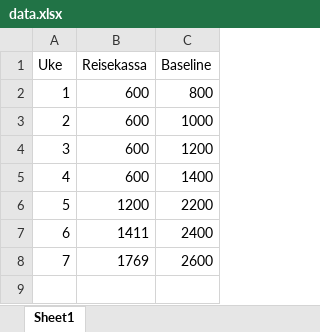
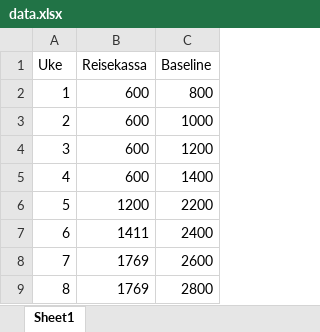
Before and after one commit to Eliassg/tippelaget, an Excel workbook: data.xlsx, sheet Sheet1, drawn as a sheet; values as stored, in another font and other column widths than the file's, no borders; the diff names each change by its address in the sheet, - before the commit and + after, or states it on an @@ line.

Commit message:
update gw8 data

```diff
--- a/data.xlsx (sheet Sheet1)
+++ b/data.xlsx (sheet Sheet1)
+row 9: 8 | 1769 | 2800
```
Also changed, not shown: 1 other file.
